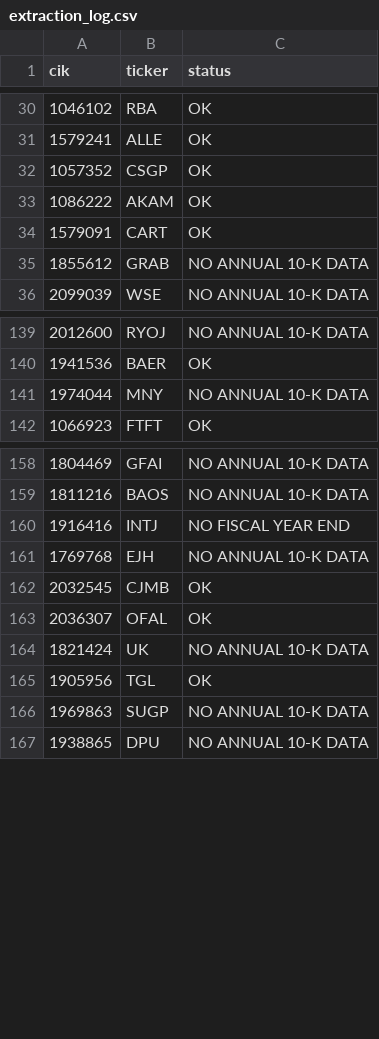
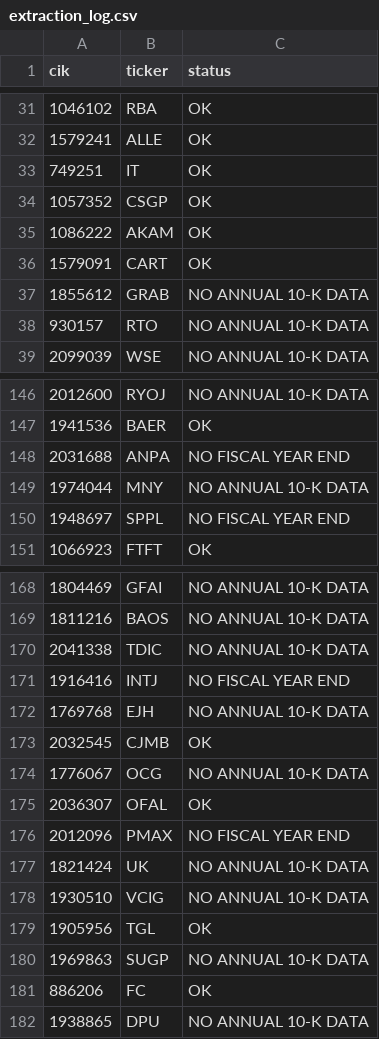
Before and after one commit to Reethika-Bollaboyana/pe-deal-screening-engine, a CSV file: data/processed/extraction_log.csv, drawn as a sheet; only a part is shown, gaps mark what is left out; the diff covers the shown part only.

```diff
--- a/data/processed/extraction_log.csv
+++ b/data/processed/extraction_log.csv
@@ -31,2 +32,3 @@ cik,ticker,status
 1579241,ALLE,OK
+749251,IT,OK
 1057352,CSGP,OK
@@ -35,2 +37,3 @@ cik,ticker,status
 1855612,GRAB,NO ANNUAL 10-K DATA
+930157,RTO,NO ANNUAL 10-K DATA
 2099039,WSE,NO ANNUAL 10-K DATA
@@ -140,3 +147,5 @@ cik,ticker,status
 1941536,BAER,OK
+2031688,ANPA,NO FISCAL YEAR END
 1974044,MNY,NO ANNUAL 10-K DATA
+1948697,SPPL,NO FISCAL YEAR END
 1066923,FTFT,OK
@@ -159,2 +169,3 @@ cik,ticker,status
 1811216,BAOS,NO ANNUAL 10-K DATA
+2041338,TDIC,NO ANNUAL 10-K DATA
 1916416,INTJ,NO FISCAL YEAR END
@@ -162,6 +173,10 @@ cik,ticker,status
 2032545,CJMB,OK
+1776067,OCG,NO ANNUAL 10-K DATA
 2036307,OFAL,OK
+2012096,PMAX,NO FISCAL YEAR END
 1821424,UK,NO ANNUAL 10-K DATA
+1930510,VCIG,NO ANNUAL 10-K DATA
 1905956,TGL,OK
 1969863,SUGP,NO ANNUAL 10-K DATA
+886206,FC,OK
 1938865,DPU,NO ANNUAL 10-K DATA
```
Also changed, not shown: 6 added rows elsewhere in this file, data/processed/size_gate_results.csv, data/processed/universe_review.csv, 5 other files.
